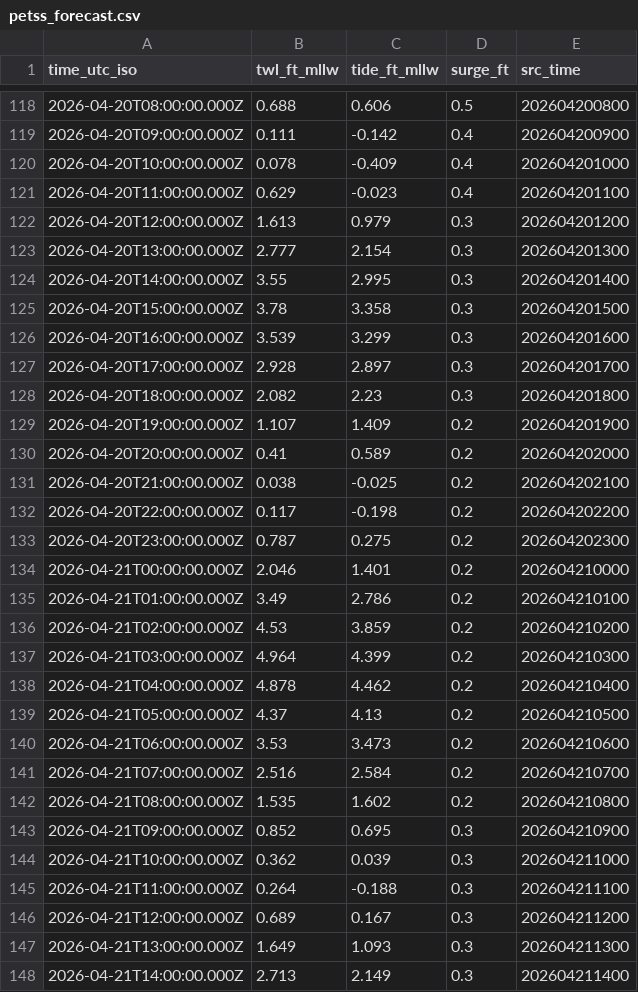
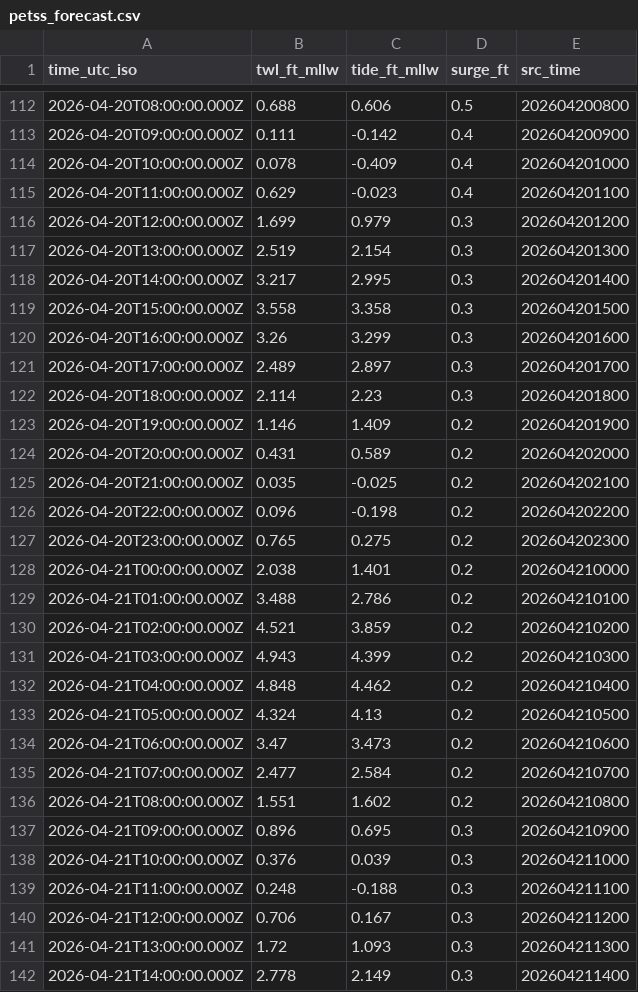
Before and after one commit to hondrospj/OceanCity, a CSV file: data/petss_forecast.csv, drawn as a sheet; only a part is shown, gaps mark what is left out; the diff covers the shown part only.

```diff
--- a/data/petss_forecast.csv
+++ b/data/petss_forecast.csv
@@ -121,28 +115,28 @@ time_utc_iso,twl_ft_mllw,tide_ft_mllw,surge_ft,src_time
 2026-04-20T11:00:00.000Z,0.629,-0.023,0.4,202604201100
-2026-04-20T12:00:00.000Z,1.613,0.979,0.3,202604201200
-2026-04-20T13:00:00.000Z,2.777,2.154,0.3,202604201300
-2026-04-20T14:00:00.000Z,3.55,2.995,0.3,202604201400
-2026-04-20T15:00:00.000Z,3.78,3.358,0.3,202604201500
-2026-04-20T16:00:00.000Z,3.539,3.299,0.3,202604201600
-2026-04-20T17:00:00.000Z,2.928,2.897,0.3,202604201700
-2026-04-20T18:00:00.000Z,2.082,2.23,0.3,202604201800
-2026-04-20T19:00:00.000Z,1.107,1.409,0.2,202604201900
-2026-04-20T20:00:00.000Z,0.41,0.589,0.2,202604202000
-2026-04-20T21:00:00.000Z,0.038,-0.025,0.2,202604202100
-2026-04-20T22:00:00.000Z,0.117,-0.198,0.2,202604202200
-2026-04-20T23:00:00.000Z,0.787,0.275,0.2,202604202300
-2026-04-21T00:00:00.000Z,2.046,1.401,0.2,202604210000
-2026-04-21T01:00:00.000Z,3.49,2.786,0.2,202604210100
-2026-04-21T02:00:00.000Z,4.53,3.859,0.2,202604210200
-2026-04-21T03:00:00.000Z,4.964,4.399,0.2,202604210300
-2026-04-21T04:00:00.000Z,4.878,4.462,0.2,202604210400
-2026-04-21T05:00:00.000Z,4.37,4.13,0.2,202604210500
-2026-04-21T06:00:00.000Z,3.53,3.473,0.2,202604210600
-2026-04-21T07:00:00.000Z,2.516,2.584,0.2,202604210700
-2026-04-21T08:00:00.000Z,1.535,1.602,0.2,202604210800
-2026-04-21T09:00:00.000Z,0.852,0.695,0.3,202604210900
-2026-04-21T10:00:00.000Z,0.362,0.039,0.3,202604211000
-2026-04-21T11:00:00.000Z,0.264,-0.188,0.3,202604211100
-2026-04-21T12:00:00.000Z,0.689,0.167,0.3,202604211200
-2026-04-21T13:00:00.000Z,1.649,1.093,0.3,202604211300
-2026-04-21T14:00:00.000Z,2.713,2.149,0.3,202604211400
+2026-04-20T12:00:00.000Z,1.699,0.979,0.3,202604201200
+2026-04-20T13:00:00.000Z,2.519,2.154,0.3,202604201300
+2026-04-20T14:00:00.000Z,3.217,2.995,0.3,202604201400
+2026-04-20T15:00:00.000Z,3.558,3.358,0.3,202604201500
+2026-04-20T16:00:00.000Z,3.26,3.299,0.3,202604201600
+2026-04-20T17:00:00.000Z,2.489,2.897,0.3,202604201700
+2026-04-20T18:00:00.000Z,2.114,2.23,0.3,202604201800
+2026-04-20T19:00:00.000Z,1.146,1.409,0.2,202604201900
+2026-04-20T20:00:00.000Z,0.431,0.589,0.2,202604202000
+2026-04-20T21:00:00.000Z,0.035,-0.025,0.2,202604202100
+2026-04-20T22:00:00.000Z,0.096,-0.198,0.2,202604202200
+2026-04-20T23:00:00.000Z,0.765,0.275,0.2,202604202300
+2026-04-21T00:00:00.000Z,2.038,1.401,0.2,202604210000
+2026-04-21T01:00:00.000Z,3.488,2.786,0.2,202604210100
+2026-04-21T02:00:00.000Z,4.521,3.859,0.2,202604210200
+2026-04-21T03:00:00.000Z,4.943,4.399,0.2,202604210300
+2026-04-21T04:00:00.000Z,4.848,4.462,0.2,202604210400
+2026-04-21T05:00:00.000Z,4.324,4.13,0.2,202604210500
+2026-04-21T06:00:00.000Z,3.47,3.473,0.2,202604210600
+2026-04-21T07:00:00.000Z,2.477,2.584,0.2,202604210700
+2026-04-21T08:00:00.000Z,1.551,1.602,0.2,202604210800
+2026-04-21T09:00:00.000Z,0.896,0.695,0.3,202604210900
+2026-04-21T10:00:00.000Z,0.376,0.039,0.3,202604211000
+2026-04-21T11:00:00.000Z,0.248,-0.188,0.3,202604211100
+2026-04-21T12:00:00.000Z,0.706,0.167,0.3,202604211200
+2026-04-21T13:00:00.000Z,1.72,1.093,0.3,202604211300
+2026-04-21T14:00:00.000Z,2.778,2.149,0.3,202604211400
```
Also changed, not shown: 6 added rows, 6 removed rows and 84 edited cells elsewhere in this file, 3 other files.
